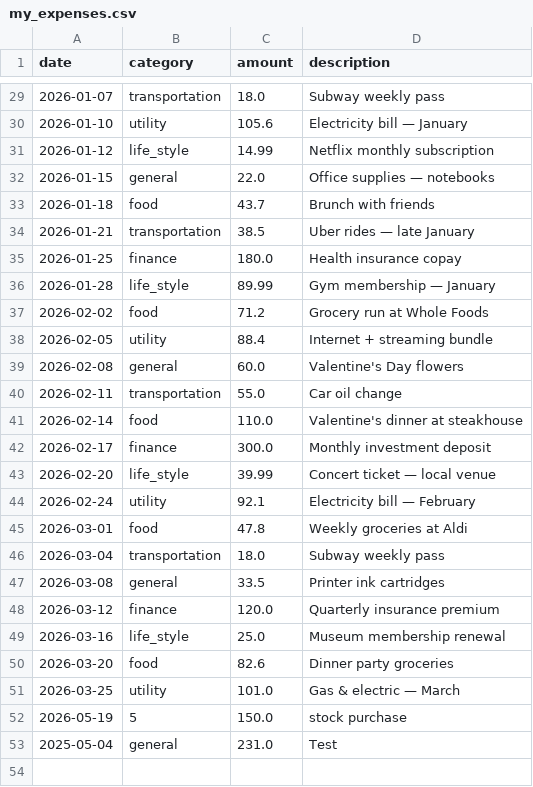
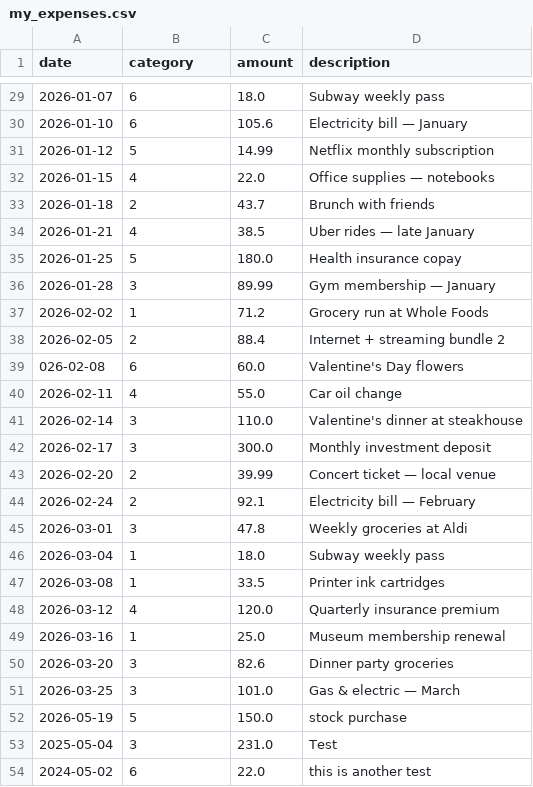
Before and after one commit to mjsun/fsa_projects_2026, a CSV file: Unit_End_Assessment_Unit1_By_05_27_2026/project1_personal_expense_tracker/my_expenses.csv, drawn as a sheet; only a part is shown, gaps mark what is left out; the diff covers the shown part only.

Commit message:
update category

```diff
--- a/Unit_End_Assessment_Unit1_By_05_27_2026/project1_personal_expense_tracker/my_expenses.csv
+++ b/Unit_End_Assessment_Unit1_By_05_27_2026/project1_personal_expense_tracker/my_expenses.csv
@@ -29,25 +29,26 @@ date,category,amount,description
-2026-01-07,transportation,18.0,Subway weekly pass
-2026-01-10,utility,105.6,Electricity bill — January
-2026-01-12,life_style,14.99,Netflix monthly subscription
-2026-01-15,general,22.0,Office supplies — notebooks
-2026-01-18,food,43.7,Brunch with friends
-2026-01-21,transportation,38.5,Uber rides — late January
-2026-01-25,finance,180.0,Health insurance copay
-2026-01-28,life_style,89.99,Gym membership — January
-2026-02-02,food,71.2,Grocery run at Whole Foods
-2026-02-05,utility,88.4,Internet + streaming bundle
-2026-02-08,general,60.0,Valentine's Day flowers
-2026-02-11,transportation,55.0,Car oil change
-2026-02-14,food,110.0,Valentine's dinner at steakhouse
-2026-02-17,finance,300.0,Monthly investment deposit
-2026-02-20,life_style,39.99,Concert ticket — local venue
-2026-02-24,utility,92.1,Electricity bill — February
-2026-03-01,food,47.8,Weekly groceries at Aldi
-2026-03-04,transportation,18.0,Subway weekly pass
-2026-03-08,general,33.5,Printer ink cartridges
-2026-03-12,finance,120.0,Quarterly insurance premium
-2026-03-16,life_style,25.0,Museum membership renewal
-2026-03-20,food,82.6,Dinner party groceries
-2026-03-25,utility,101.0,Gas & electric — March
+2026-01-07,6,18.0,Subway weekly pass
+2026-01-10,6,105.6,Electricity bill — January
+2026-01-12,5,14.99,Netflix monthly subscription
+2026-01-15,4,22.0,Office supplies — notebooks
+2026-01-18,2,43.7,Brunch with friends
+2026-01-21,4,38.5,Uber rides — late January
+2026-01-25,5,180.0,Health insurance copay
+2026-01-28,3,89.99,Gym membership — January
+2026-02-02,1,71.2,Grocery run at Whole Foods
+2026-02-05,2,88.4,Internet + streaming bundle 2
+026-02-08,6,60.0,Valentine's Day flowers
+2026-02-11,4,55.0,Car oil change
+2026-02-14,3,110.0,Valentine's dinner at steakhouse
+2026-02-17,3,300.0,Monthly investment deposit
+2026-02-20,2,39.99,Concert ticket — local venue
+2026-02-24,2,92.1,Electricity bill — February
+2026-03-01,3,47.8,Weekly groceries at Aldi
+2026-03-04,1,18.0,Subway weekly pass
+2026-03-08,1,33.5,Printer ink cartridges
+2026-03-12,4,120.0,Quarterly insurance premium
+2026-03-16,1,25.0,Museum membership renewal
+2026-03-20,3,82.6,Dinner party groceries
+2026-03-25,3,101.0,Gas & electric — March
 2026-05-19,5,150.0,stock purchase
-2025-05-04,general,231.0,Test
+2025-05-04,3,231.0,Test
+2024-05-02,6,22.0,this is another test
```
Also changed, not shown: 27 edited cells elsewhere in this file, 1 other file.
